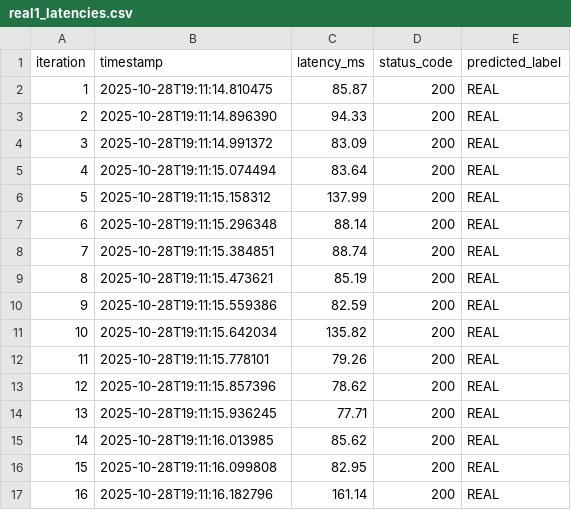
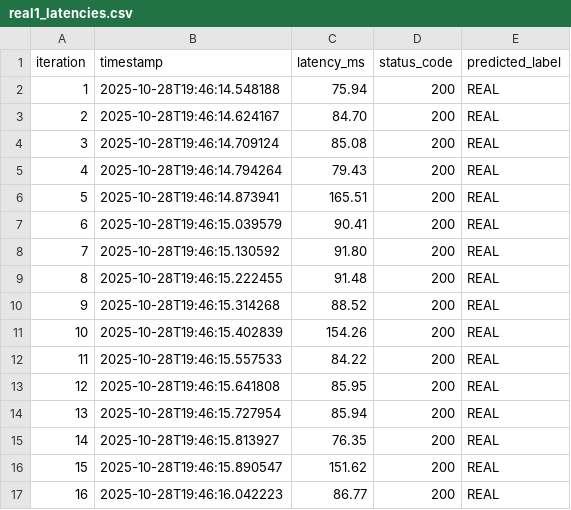
Before and after one commit to micol-altomare/fake-news-ml, a CSV file: test_results/real1_latencies.csv, drawn as a sheet; only a part is shown; the diff covers the shown part only.

```diff
--- a/test_results/real1_latencies.csv
+++ b/test_results/real1_latencies.csv
@@ -1,17 +1,17 @@
 iteration,timestamp,latency_ms,status_code,predicted_label
-1,2025-10-28T19:11:14.810475,85.87,200,REAL
-2,2025-10-28T19:11:14.896390,94.33,200,REAL
-3,2025-10-28T19:11:14.991372,83.09,200,REAL
-4,2025-10-28T19:11:15.074494,83.64,200,REAL
-5,2025-10-28T19:11:15.158312,137.99,200,REAL
-6,2025-10-28T19:11:15.296348,88.14,200,REAL
-7,2025-10-28T19:11:15.384851,88.74,200,REAL
-8,2025-10-28T19:11:15.473621,85.19,200,REAL
-9,2025-10-28T19:11:15.559386,82.59,200,REAL
-10,2025-10-28T19:11:15.642034,135.82,200,REAL
-11,2025-10-28T19:11:15.778101,79.26,200,REAL
-12,2025-10-28T19:11:15.857396,78.62,200,REAL
-13,2025-10-28T19:11:15.936245,77.71,200,REAL
-14,2025-10-28T19:11:16.013985,85.62,200,REAL
-15,2025-10-28T19:11:16.099808,82.95,200,REAL
-16,2025-10-28T19:11:16.182796,161.14,200,REAL
+1,2025-10-28T19:46:14.548188,75.94,200,REAL
+2,2025-10-28T19:46:14.624167,84.70,200,REAL
+3,2025-10-28T19:46:14.709124,85.08,200,REAL
+4,2025-10-28T19:46:14.794264,79.43,200,REAL
+5,2025-10-28T19:46:14.873941,165.51,200,REAL
+6,2025-10-28T19:46:15.039579,90.41,200,REAL
+7,2025-10-28T19:46:15.130592,91.80,200,REAL
+8,2025-10-28T19:46:15.222455,91.48,200,REAL
+9,2025-10-28T19:46:15.314268,88.52,200,REAL
+10,2025-10-28T19:46:15.402839,154.26,200,REAL
+11,2025-10-28T19:46:15.557533,84.22,200,REAL
+12,2025-10-28T19:46:15.641808,85.95,200,REAL
+13,2025-10-28T19:46:15.727954,85.94,200,REAL
+14,2025-10-28T19:46:15.813927,76.35,200,REAL
+15,2025-10-28T19:46:15.890547,151.62,200,REAL
+16,2025-10-28T19:46:16.042223,86.77,200,REAL
```
Also changed, not shown: 168 edited cells elsewhere in this file, test_results/fake1_latencies.csv, test_results/fake2_latencies.csv, 6 other files.
